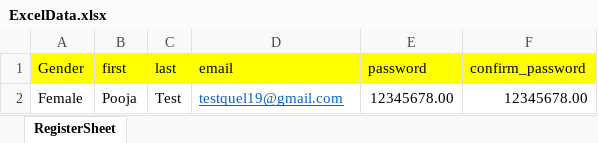
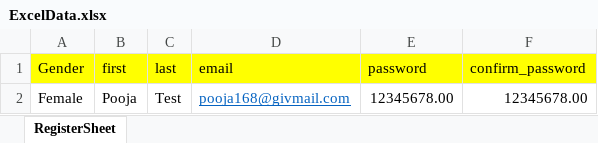
Before and after one commit to PoojaPanchal-SoftwareTester/PageObjectModel, an Excel workbook: src/main/java/Utility/ExcelData.xlsx, sheet RegisterSheet, drawn as a sheet; values as stored, in another font and other column widths than the file's, no borders; the diff names each change by its address in the sheet, - before the commit and + after, or states it on an @@ line.

```diff
--- a/src/main/java/Utility/ExcelData.xlsx (sheet RegisterSheet)
+++ b/src/main/java/Utility/ExcelData.xlsx (sheet RegisterSheet)
-D2 (email): testquel19@gmail.com
+D2 (email): pooja168@givmail.com
```
Also changed, not shown: target/classes/Utility/ExcelData.xlsx, 41 other files.
